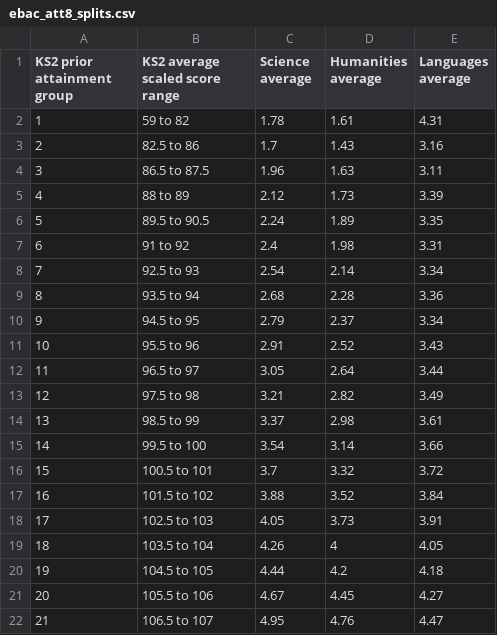
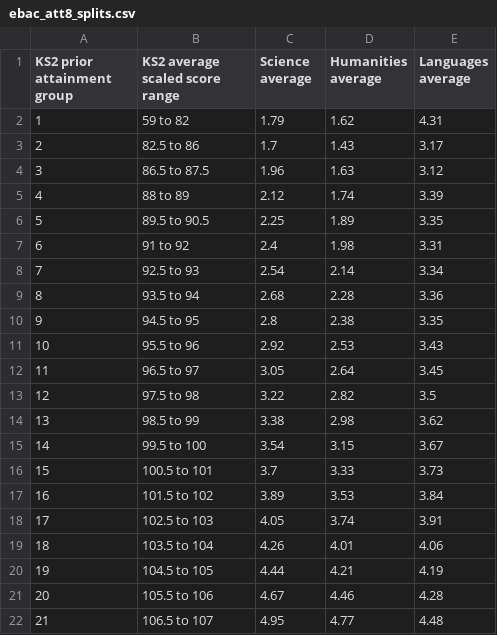
Before and after one commit to dfe-analytical-services/KS4-ready-reckoners, a CSV file: data/ebac_att8_splits.csv, drawn as a sheet; only a part is shown; the diff covers the shown part only.

```diff
--- a/data/ebac_att8_splits.csv
+++ b/data/ebac_att8_splits.csv
@@ -1,7 +1,7 @@
 KS2 prior attainment group,KS2 average scaled score range,Science average,Humanities average,Languages average
-1,59 to 82,1.78,1.61,4.31
-2,82.5 to 86,1.7,1.43,3.16
-3,86.5 to 87.5,1.96,1.63,3.11
-4,88 to 89,2.12,1.73,3.39
-5,89.5 to 90.5,2.24,1.89,3.35
+1,59 to 82,1.79,1.62,4.31
+2,82.5 to 86,1.7,1.43,3.17
+3,86.5 to 87.5,1.96,1.63,3.12
+4,88 to 89,2.12,1.74,3.39
+5,89.5 to 90.5,2.25,1.89,3.35
 6,91 to 92,2.4,1.98,3.31
@@ -9,14 +9,14 @@
 8,93.5 to 94,2.68,2.28,3.36
-9,94.5 to 95,2.79,2.37,3.34
-10,95.5 to 96,2.91,2.52,3.43
-11,96.5 to 97,3.05,2.64,3.44
-12,97.5 to 98,3.21,2.82,3.49
-13,98.5 to 99,3.37,2.98,3.61
-14,99.5 to 100,3.54,3.14,3.66
-15,100.5 to 101,3.7,3.32,3.72
-16,101.5 to 102,3.88,3.52,3.84
-17,102.5 to 103,4.05,3.73,3.91
-18,103.5 to 104,4.26,4,4.05
-19,104.5 to 105,4.44,4.2,4.18
-20,105.5 to 106,4.67,4.45,4.27
-21,106.5 to 107,4.95,4.76,4.47
+9,94.5 to 95,2.8,2.38,3.35
+10,95.5 to 96,2.92,2.53,3.43
+11,96.5 to 97,3.05,2.64,3.45
+12,97.5 to 98,3.22,2.82,3.5
+13,98.5 to 99,3.38,2.98,3.62
+14,99.5 to 100,3.54,3.15,3.67
+15,100.5 to 101,3.7,3.33,3.73
+16,101.5 to 102,3.89,3.53,3.84
+17,102.5 to 103,4.05,3.74,3.91
+18,103.5 to 104,4.26,4.01,4.06
+19,104.5 to 105,4.44,4.21,4.19
+20,105.5 to 106,4.67,4.46,4.28
+21,106.5 to 107,4.95,4.77,4.48
```
Also changed, not shown: 35 edited cells elsewhere in this file, data/ebac_pupil_modelvalues_file.csv, data/p8_att8_splits.csv, 7 other files.
